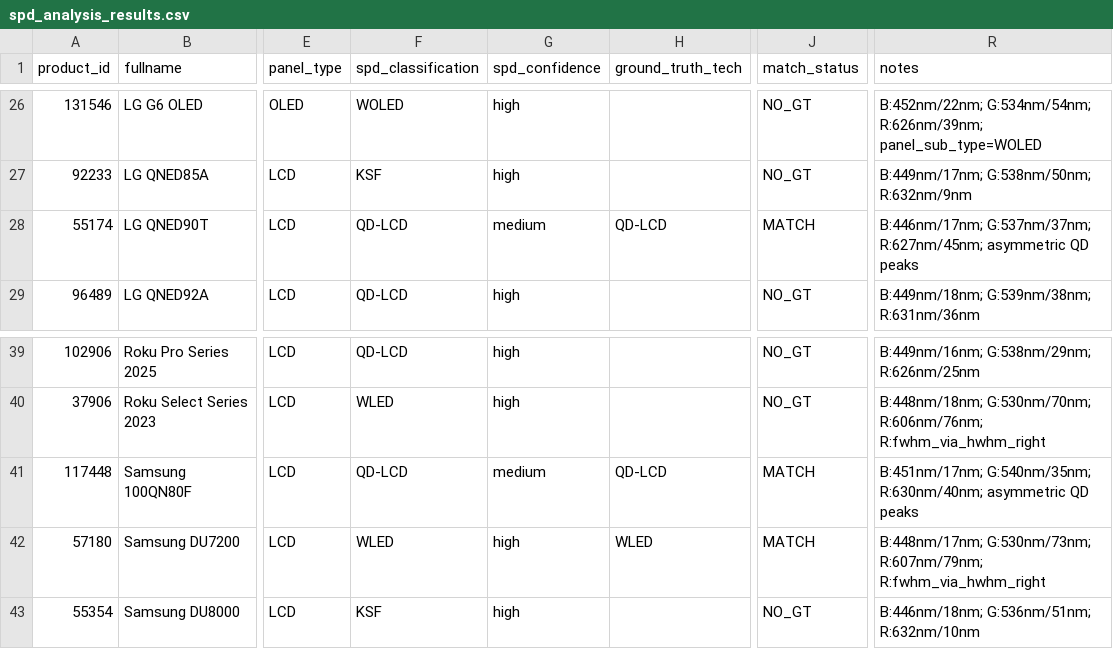
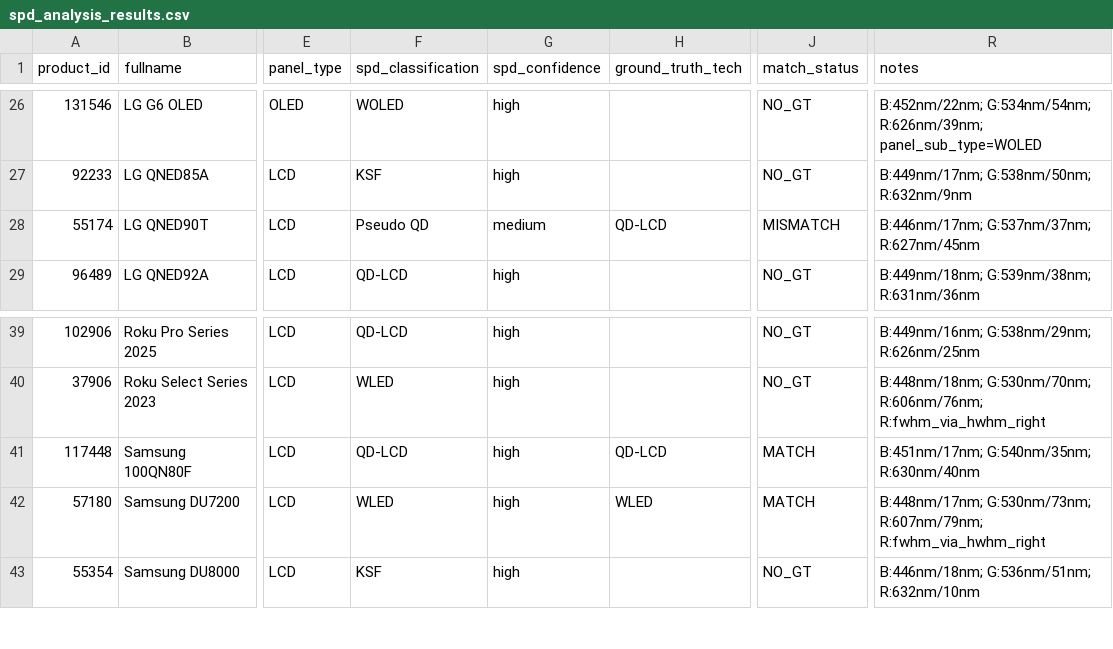
Before and after one commit to jy2k79/rtings-dashboard, a CSV file: data/spd_analysis_results.csv, drawn as a sheet; only a part is shown, gaps mark what is left out; the diff names each change by its address in the sheet, - before the commit and + after, or states it on an @@ line.

```diff
--- a/data/spd_analysis_results.csv
+++ b/data/spd_analysis_results.csv
-F28 (spd_classification): QD-LCD
+F28 (spd_classification): Pseudo QD
-J28 (match_status): MATCH
+J28 (match_status): MISMATCH
-R28 (notes): B:446nm/17nm; G:537nm/37nm; R:627nm/45nm; asymmetric QD peaks
+R28 (notes): B:446nm/17nm; G:537nm/37nm; R:627nm/45nm
-G41 (spd_confidence): medium
+G41 (spd_confidence): high
-R41 (notes): B:451nm/17nm; G:540nm/35nm; R:630nm/40nm; asymmetric QD peaks
+R41 (notes): B:451nm/17nm; G:540nm/35nm; R:630nm/40nm
```
Also changed, not shown: data/bestbuy_prices.csv, data/keepa_prices.csv, 6 other files.
